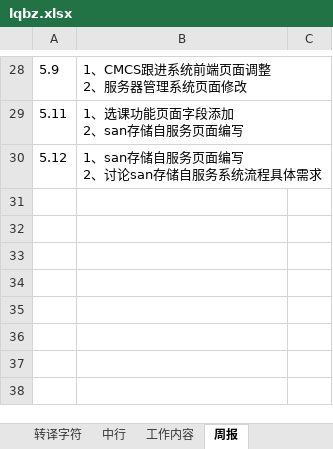
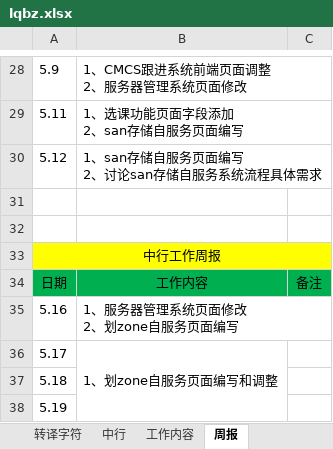
Before and after one commit to wanghaipeng28/htdocs, an Excel workbook: lqbz.xlsx, sheet 周报, drawn as a sheet; only a part is shown, gaps mark what is left out; values as stored, in another font and other column widths than the file's, no borders; ↵ is a line break in a cell; the diff names each change by its address in the sheet, - before the commit and + after, or states it on an @@ line.

```diff
--- a/lqbz.xlsx (sheet 周报)
+++ b/lqbz.xlsx (sheet 周报)
+row 31: (empty)
+row 32: (empty)
+row 33: 中行工作周报
+row 34: 日期 | 工作内容 | 备注
+row 35: 5.16 | 1、服务器管理系统页面修改 ↵ 2、划zone自服务页面编写
+row 36: 5.17 | 1、划zone自服务页面编写和调整
+row 37: 5.18
+row 38: 5.19
```
Also changed, not shown: sheet 工作内容, sheet 中行, 1 other file.
